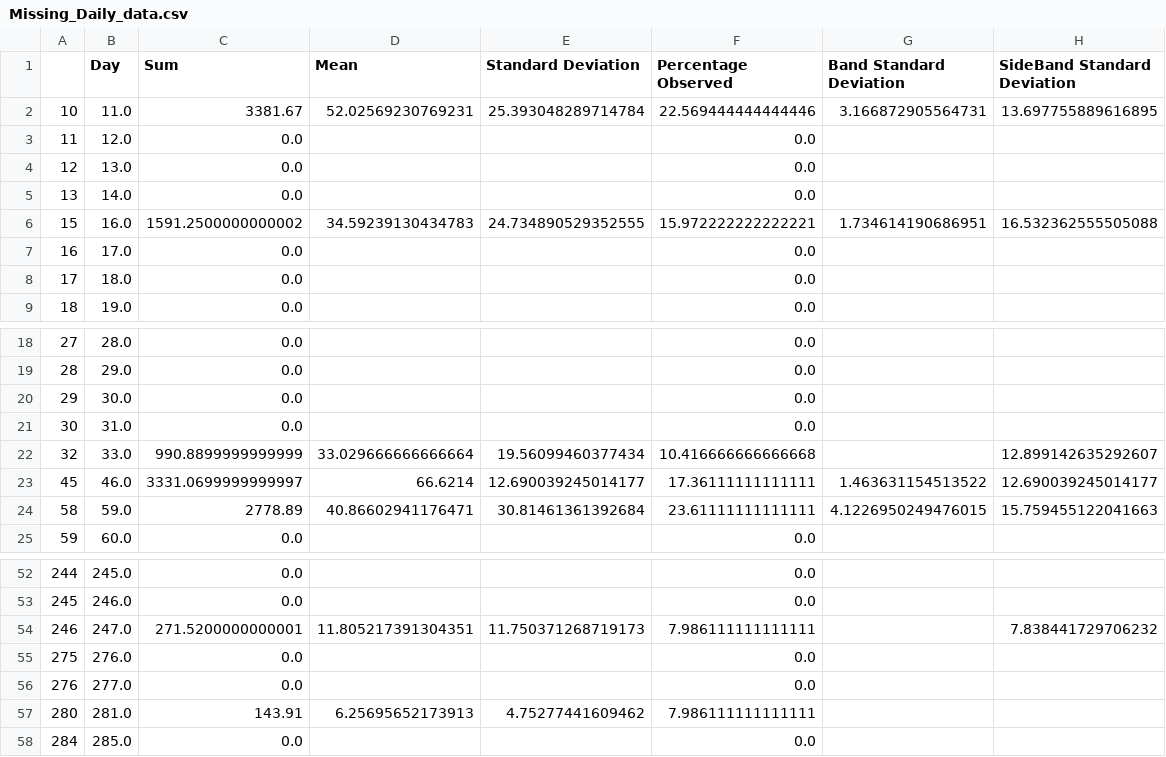
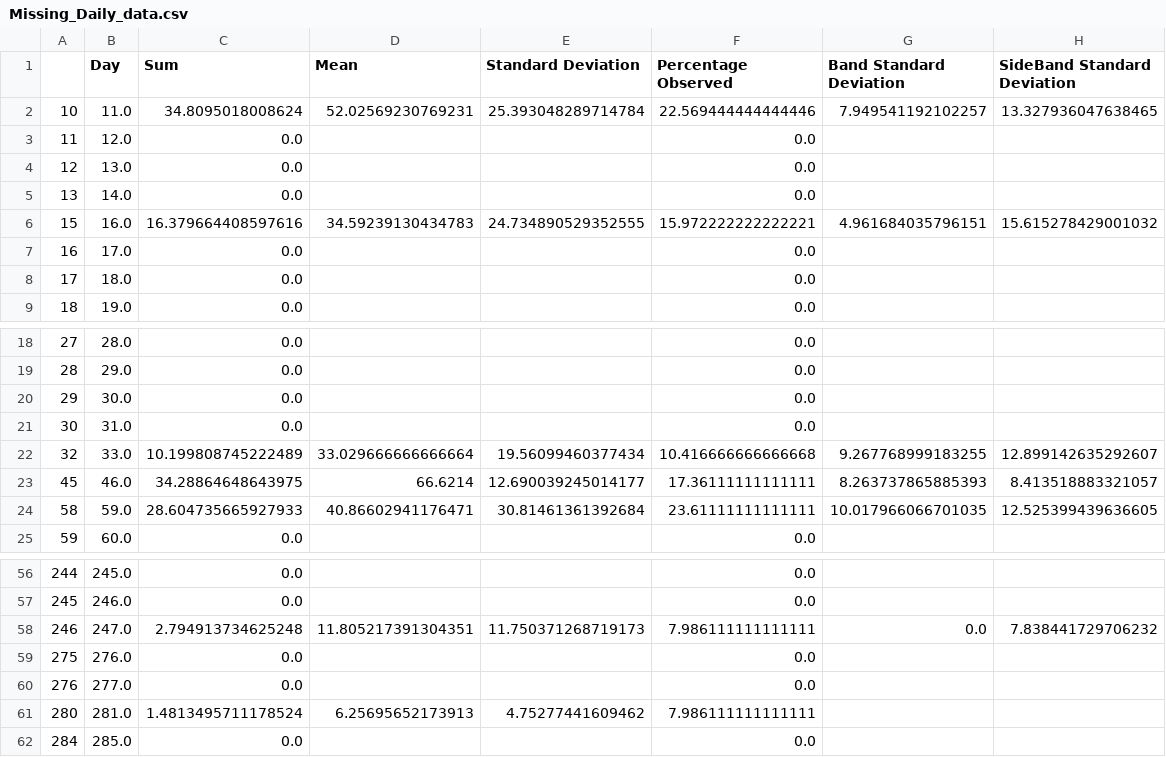
Before and after one commit to RaghavSapre/DS203_E7, a CSV file: Missing_Daily_data.csv, drawn as a sheet; only a part is shown, gaps mark what is left out; the diff covers the shown part only.

```diff
--- a/Missing_Daily_data.csv
+++ b/Missing_Daily_data.csv
@@ -1,3 +1,3 @@
 ,Day,Sum,Mean,Standard Deviation,Percentage Observed,Band Standard Deviation,SideBand Standard Deviation
-10,11.0,3381.67,52.02569230769231,25.393048289714784,22.569444444444446,3.166872905564731,13.697755889616895
+10,11.0,34.8095018008624,52.02569230769231,25.393048289714784,22.569444444444446,7.949541192102257,13.327936047638465
 11,12.0,0.0,,,0.0,,
@@ -5,3 +5,3 @@
 13,14.0,0.0,,,0.0,,
-15,16.0,1591.2500000000002,34.59239130434783,24.734890529352555,15.972222222222221,1.734614190686951,16.532362555505088
+15,16.0,16.379664408597616,34.59239130434783,24.734890529352555,15.972222222222221,4.961684035796151,15.615278429001032
 16,17.0,0.0,,,0.0,,
@@ -21,5 +21,5 @@
 30,31.0,0.0,,,0.0,,
-32,33.0,990.8899999999999,33.029666666666664,19.56099460377434,10.416666666666668,,12.899142635292607
-45,46.0,3331.0699999999997,66.6214,12.690039245014177,17.36111111111111,1.463631154513522,12.690039245014177
-58,59.0,2778.89,40.86602941176471,30.81461361392684,23.61111111111111,4.1226950249476015,15.759455122041663
+32,33.0,10.199808745222489,33.029666666666664,19.56099460377434,10.416666666666668,9.267768999183255,12.899142635292607
+45,46.0,34.28864648643975,66.6214,12.690039245014177,17.36111111111111,8.263737865885393,8.413518883321057
+58,59.0,28.604735665927933,40.86602941176471,30.81461361392684,23.61111111111111,10.017966066701035,12.525399439636605
 59,60.0,0.0,,,0.0,,
@@ -53,6 +57,6 @@
 245,246.0,0.0,,,0.0,,
-246,247.0,271.5200000000001,11.805217391304351,11.750371268719173,7.986111111111111,,7.838441729706232
+246,247.0,2.794913734625248,11.805217391304351,11.750371268719173,7.986111111111111,0.0,7.838441729706232
 275,276.0,0.0,,,0.0,,
 276,277.0,0.0,,,0.0,,
-280,281.0,143.91,6.25695652173913,4.75277441609462,7.986111111111111,,
+280,281.0,1.4813495711178524,6.25695652173913,4.75277441609462,7.986111111111111,,
 284,285.0,0.0,,,0.0,,
```
Also changed, not shown: 4 added rows and 26 edited cells elsewhere in this file, Daily_data.csv, 2 other files.
